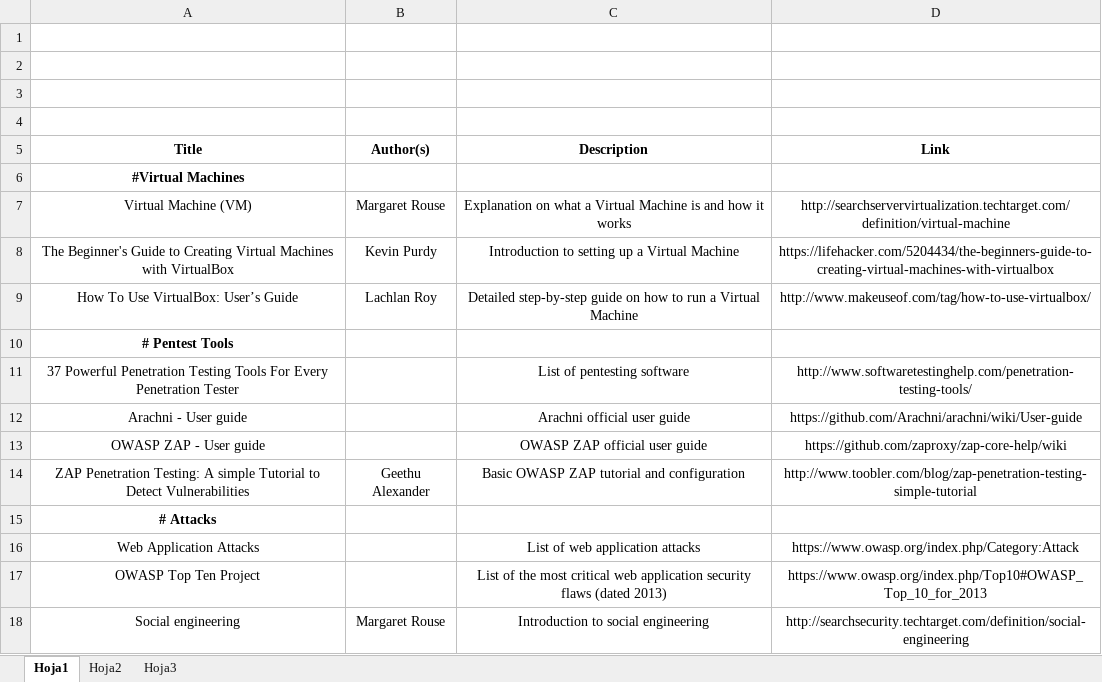
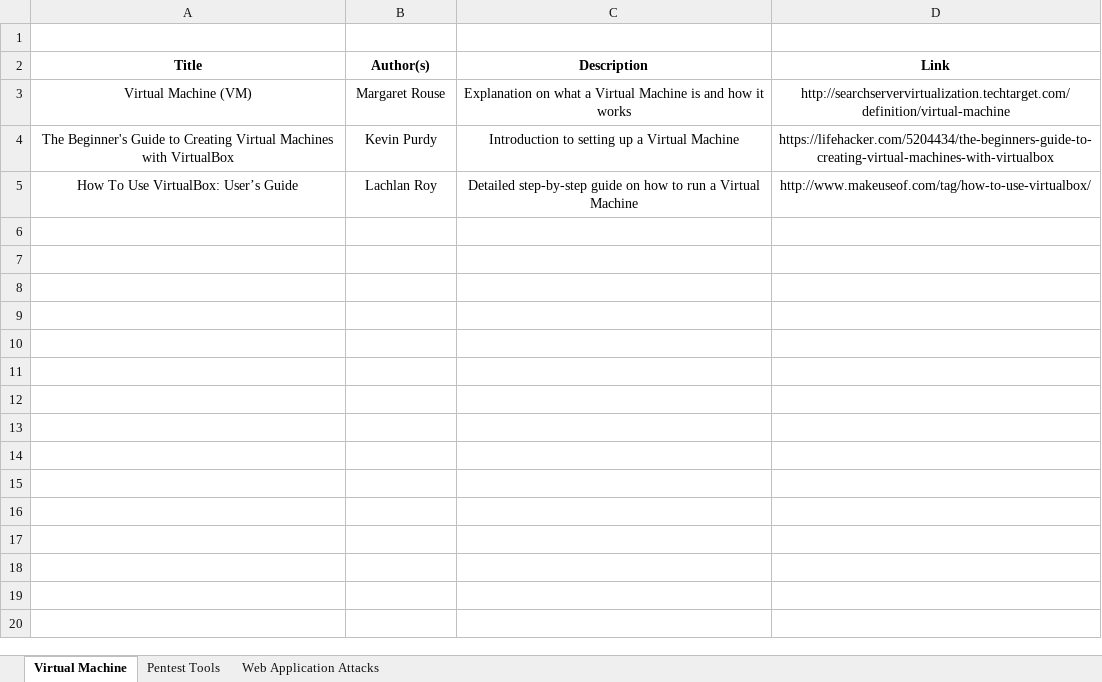
Before and after one commit to svm92/tfg, an Excel workbook: Bibliography.xlsx, sheet Virtual Machine, drawn as a sheet; values as stored, in another font and other column widths than the file's, no borders; the diff names each change by its address in the sheet, - before the commit and + after, or states it on an @@ line.

```diff
--- a/Bibliography.xlsx (sheet Virtual Machine)
+++ b/Bibliography.xlsx (sheet Virtual Machine)
-sheet tab: Hoja1
+sheet tab: Virtual Machine
-sheet tab: Hoja2
-sheet tab: Hoja3
+sheet tab: Pentest Tools
+sheet tab: Web Application Attacks
-row 2: (empty)
-row 3: (empty)
-row 4: (empty)
-row 6: #Virtual Machines
-row 10: # Pentest Tools
-row 11: 37 Powerful Penetration Testing Tools For Every Penetration Tester |  | List of pentesting software | http://www.softwaretestinghelp.com/penetration-testing-tools/
-row 12: Arachni - User guide |  | Arachni official user guide | https://github.com/Arachni/arachni/wiki/User-guide
-row 13: OWASP ZAP - User guide |  | OWASP ZAP official user guide | https://github.com/zaproxy/zap-core-help/wiki
-row 14: ZAP Penetration Testing: A simple Tutorial to Detect Vulnerabilities | Geethu Alexander | Basic OWASP ZAP tutorial and configuration | http://www.toobler.com/blog/zap-penetration-testing-simple-tutorial
-row 15: # Attacks
-row 16: Web Application Attacks |  | List of web application attacks | https://www.owasp.org/index.php/Category:Attack
-row 17: OWASP Top Ten Project |  | List of the most critical web application security flaws (dated 2013) | https://www.owasp.org/index.php/Top10#OWASP_Top_10_for_2013
-row 18: Social engineering | Margaret Rouse | Introduction to social engineering | http://searchsecurity.techtarget.com/definition/social-engineering
```
